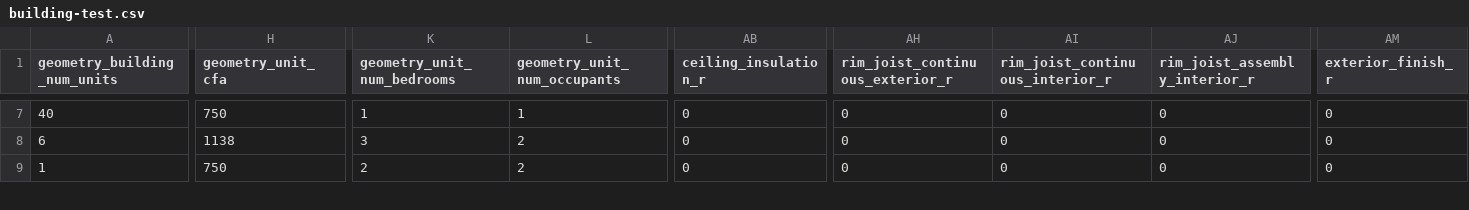
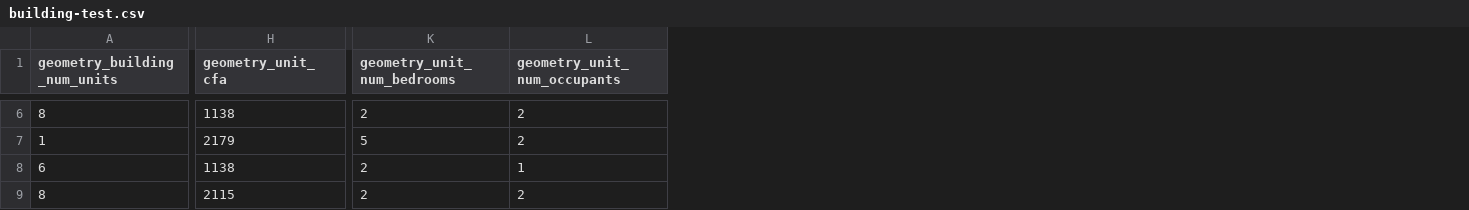
Before and after one commit to Febricant/sampler-simparc, a CSV file: building-test.csv, drawn as a sheet; only a part is shown, gaps mark what is left out; removed rows and columns are numbered as before the commit, all else as after; rows hold the shown columns only; the diff covers the shown part only; the diff names each change by its address in the sheet, - before the commit and + after, or states it on an @@ line.

```diff
--- a/building-test.csv
+++ b/building-test.csv
-column AB (ceiling_insulation_r), rows 7-9: all 0
-column AH (rim_joist_continuous_exterior_r), rows 7-9: all 0
-column AI (rim_joist_continuous_interior_r), rows 7-9: all 0
-column AJ (rim_joist_assembly_interior_r), rows 7-9: all 0
-column AM (exterior_finish_r), rows 7-9: all 0
-A6 (geometry_building_num_units): 40
+A6 (geometry_building_num_units): 8
-H6 (geometry_unit_cfa): 750
+H6 (geometry_unit_cfa): 1138
-K6 (geometry_unit_num_bedrooms): 1
+K6 (geometry_unit_num_bedrooms): 2
-L6 (geometry_unit_num_occupants): 1
+L6 (geometry_unit_num_occupants): 2
+row 7: 1 | 2179 | 5 | 2
-K8 (geometry_unit_num_bedrooms): 3
+K8 (geometry_unit_num_bedrooms): 2
-L8 (geometry_unit_num_occupants): 2
+L8 (geometry_unit_num_occupants): 1
-A9 (geometry_building_num_units): 1
+A9 (geometry_building_num_units): 8
-H9 (geometry_unit_cfa): 750
+H9 (geometry_unit_cfa): 2115
```
Also changed, not shown: 1 removed row and 65 edited cells elsewhere in this file, 2 other files.
